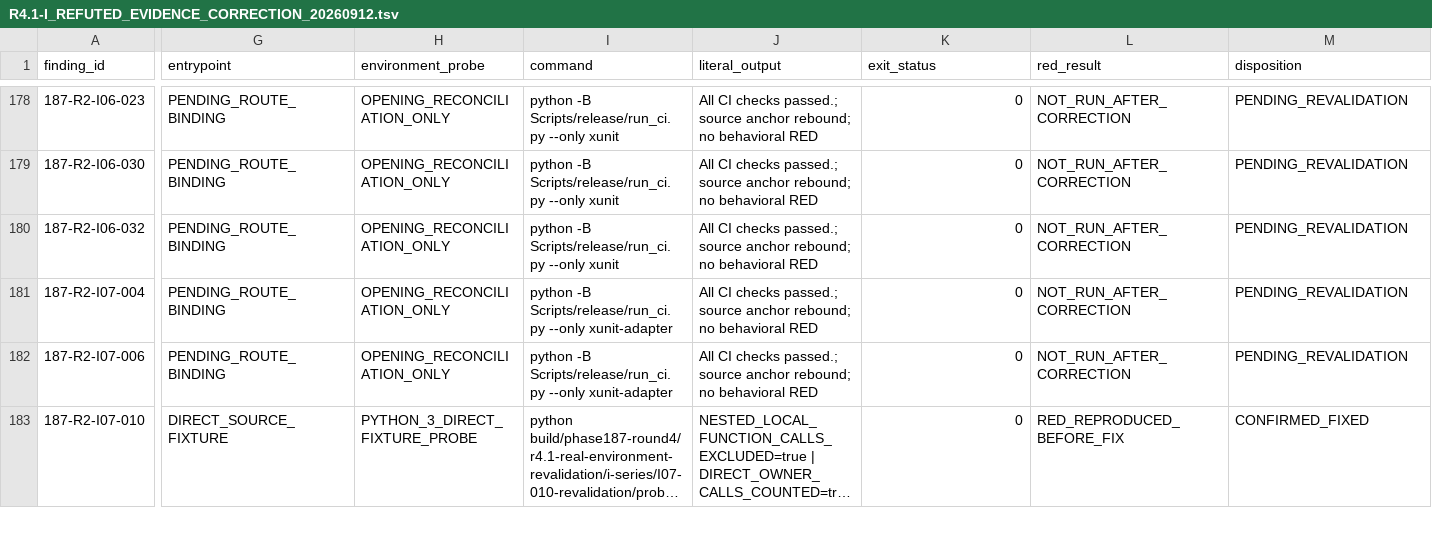
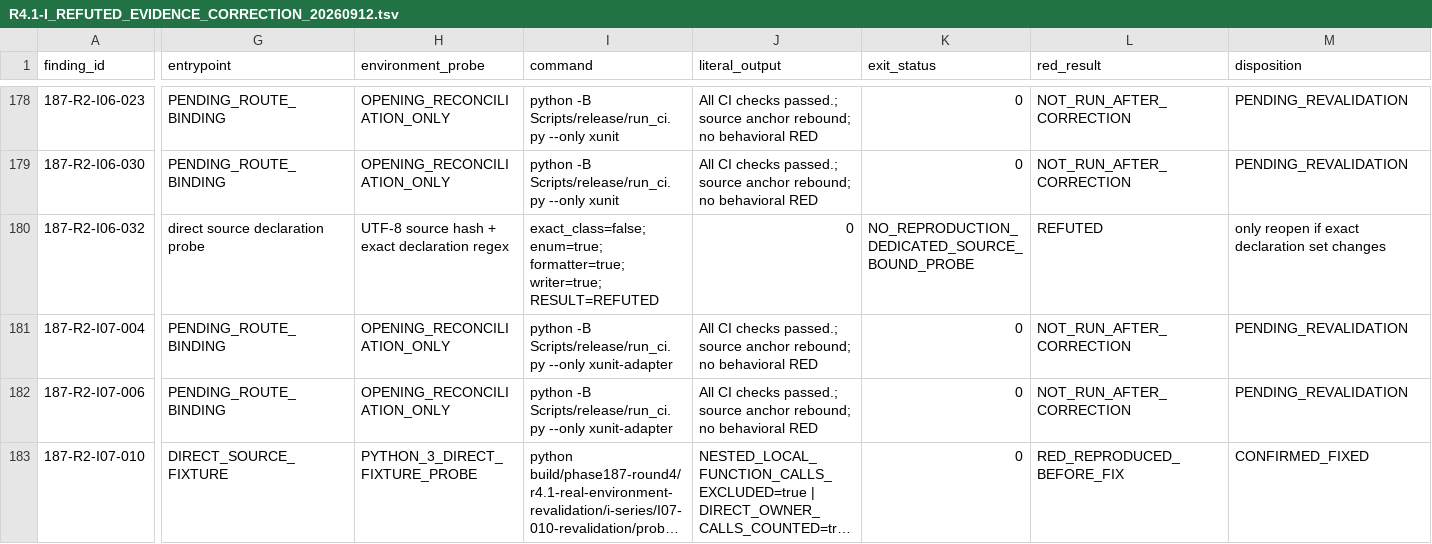
Before and after one commit to JianbinLiu-CFLab/unity-foxglove-sdk, a TSV file: build/phase187-round4/r4.1-real-environment-revalidation/i-series/R4.1-I_REFUTED_EVIDENCE_CORRECTION_20260912.tsv, drawn as a sheet; only a part is shown, gaps mark what is left out; long unchanged cells end in …; the diff covers the shown part only; the diff names each change by its address in the sheet, - before the commit and + after, or states it on an @@ line.

Commit message:
evidence(i09): revalidate Unity build result gate

```diff
--- a/build/phase187-round4/r4.1-real-environment-revalidation/i-series/R4.1-I_REFUTED_EVIDENCE_CORRECTION_20260912.tsv
+++ b/build/phase187-round4/r4.1-real-environment-revalidation/i-series/R4.1-I_REFUTED_EVIDENCE_CORRECTION_20260912.tsv
-G180 (entrypoint): PENDING_ROUTE_BINDING
+G180 (entrypoint): direct source declaration probe
-H180 (environment_probe): OPENING_RECONCILIATION_ONLY
+H180 (environment_probe): UTF-8 source hash + exact declaration regex
-I180 (command): python -B Scripts/release/run_ci.py --only xunit
+I180 (command): exact_class=false; enum=true; formatter=true; writer=true; RESULT=REFUTED
-J180 (literal_output): All CI checks passed.; source anchor rebound; no behavioral RED
+J180 (literal_output): 0
-K180 (exit_status): 0
+K180 (exit_status): NO_REPRODUCTION_DEDICATED_SOURCE_BOUND_PROBE
-L180 (red_result): NOT_RUN_AFTER_CORRECTION
+L180 (red_result): REFUTED
-M180 (disposition): PENDING_REVALIDATION
+M180 (disposition): only reopen if exact declaration set changes
```
Also changed, not shown: 19 edited cells elsewhere in this file, 8 other files.
